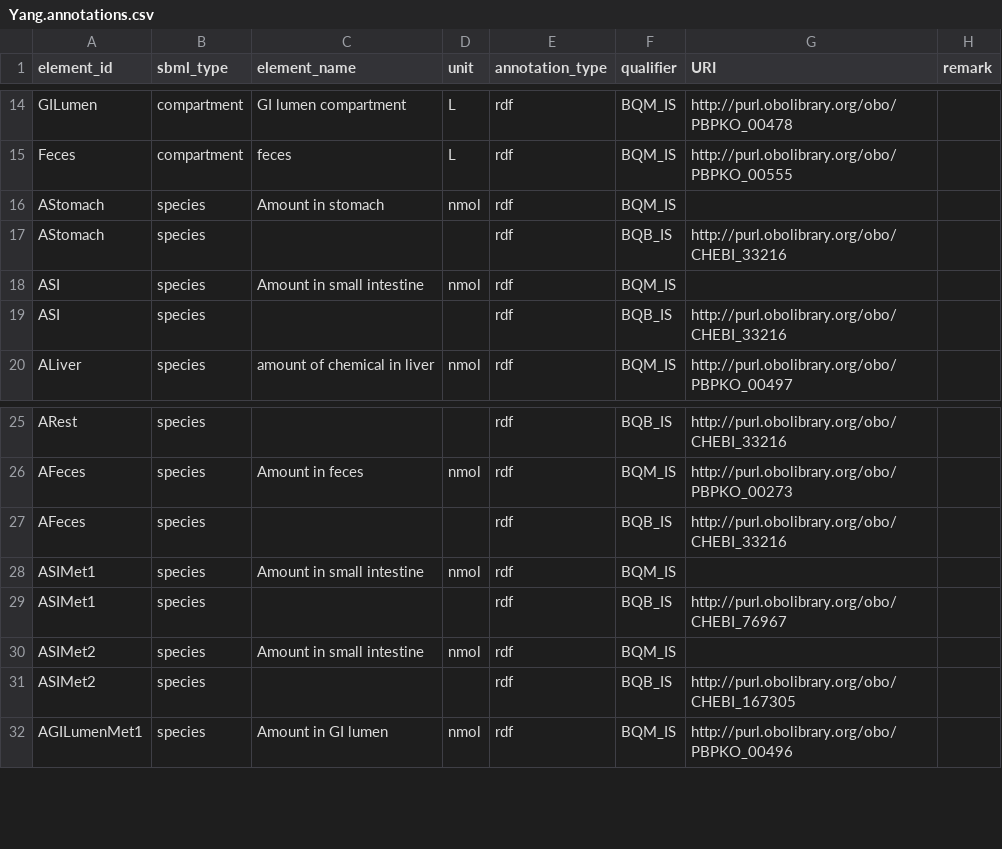
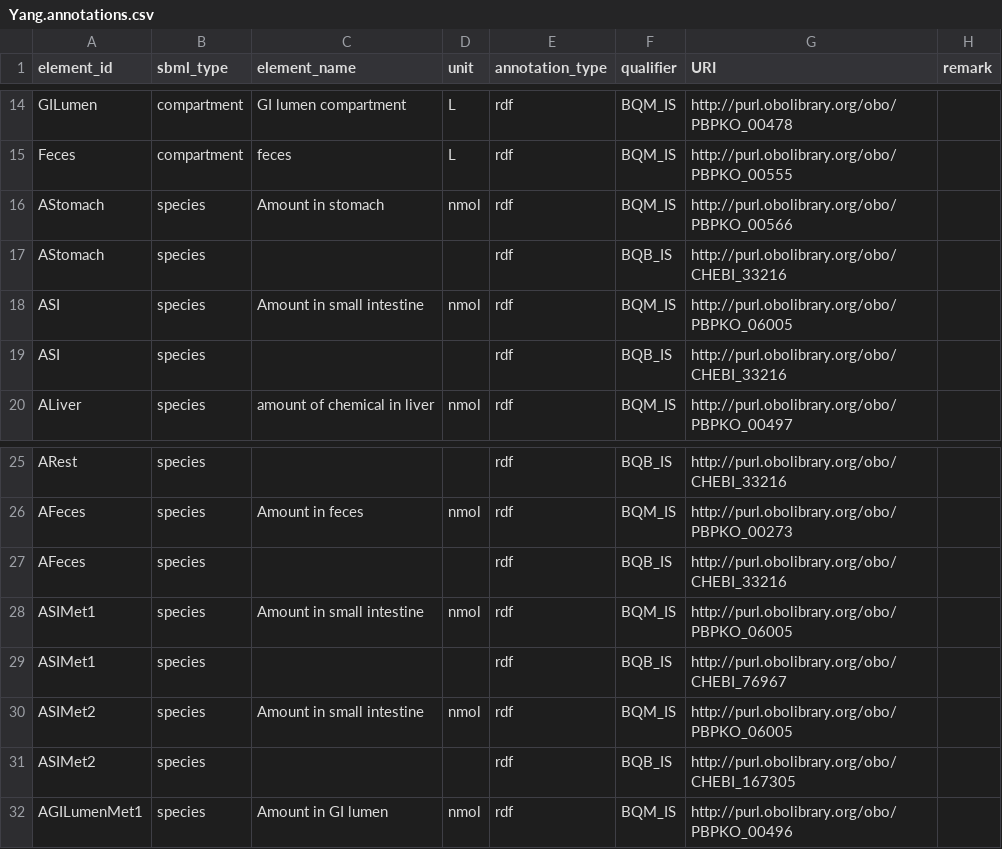
Before and after one commit to fair-pbk/exposure-route-pbk-models, a CSV file: models/oral/Bisphenols/Yang/Yang.annotations.csv, drawn as a sheet; only a part is shown, gaps mark what is left out.

Commit message:
Add missing annotations bisphenols models

```diff
--- a/models/oral/Bisphenols/Yang/Yang.annotations.csv
+++ b/models/oral/Bisphenols/Yang/Yang.annotations.csv
@@ -15,5 +15,5 @@ GILumen,compartment,GI lumen compartment,L,rdf,BQM_IS,http://purl.obolibrary.org
 Feces,compartment,feces,L,rdf,BQM_IS,http://purl.obolibrary.org/obo/PBPKO_00555,
-AStomach,species,Amount in stomach,nmol,rdf,BQM_IS,,
+AStomach,species,Amount in stomach,nmol,rdf,BQM_IS,http://purl.obolibrary.org/obo/PBPKO_00566,
 AStomach,species,,,rdf,BQB_IS,http://purl.obolibrary.org/obo/CHEBI_33216,
-ASI,species,Amount in small intestine,nmol,rdf,BQM_IS,,
+ASI,species,Amount in small intestine,nmol,rdf,BQM_IS,http://purl.obolibrary.org/obo/PBPKO_06005,
 ASI,species,,,rdf,BQB_IS,http://purl.obolibrary.org/obo/CHEBI_33216,
@@ -27,5 +27,5 @@ AFeces,species,Amount in feces,nmol,rdf,BQM_IS,http://purl.obolibrary.org/obo/PB
 AFeces,species,,,rdf,BQB_IS,http://purl.obolibrary.org/obo/CHEBI_33216,
-ASIMet1,species,Amount in small intestine,nmol,rdf,BQM_IS,,
+ASIMet1,species,Amount in small intestine,nmol,rdf,BQM_IS,http://purl.obolibrary.org/obo/PBPKO_06005,
 ASIMet1,species,,,rdf,BQB_IS,http://purl.obolibrary.org/obo/CHEBI_76967,
-ASIMet2,species,Amount in small intestine,nmol,rdf,BQM_IS,,
+ASIMet2,species,Amount in small intestine,nmol,rdf,BQM_IS,http://purl.obolibrary.org/obo/PBPKO_06005,
 ASIMet2,species,,,rdf,BQB_IS,http://purl.obolibrary.org/obo/CHEBI_167305,
```
Also changed, not shown: models/oral/Bisphenols/Christensen/Christensen.annotations.csv, models/oral/Bisphenols/Deepika/Deepika.annotations.csv, 5 other files.
